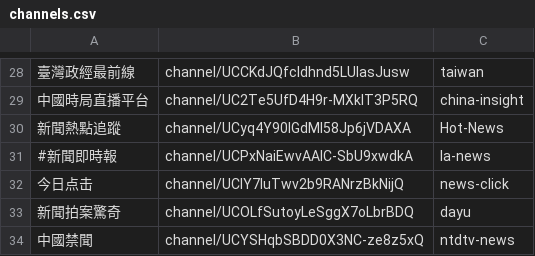
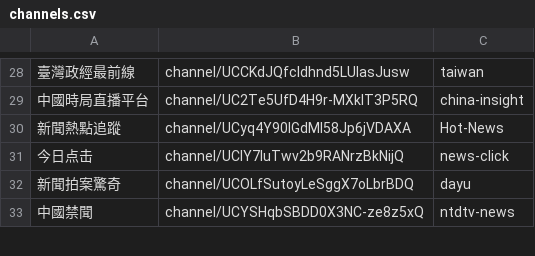
Before and after one commit to gfw-breaker/youtube-video, a CSV file: channels.csv, drawn as a sheet; only a part is shown, gaps mark what is left out; the diff names each change by its address in the sheet, - before the commit and + after, or states it on an @@ line.

Commit message:
ok

```diff
--- a/channels.csv
+++ b/channels.csv
-row 31: #新聞即時報 | channel/UCPxNaiEwvAAIC-SbU9xwdkA | la-news
```
